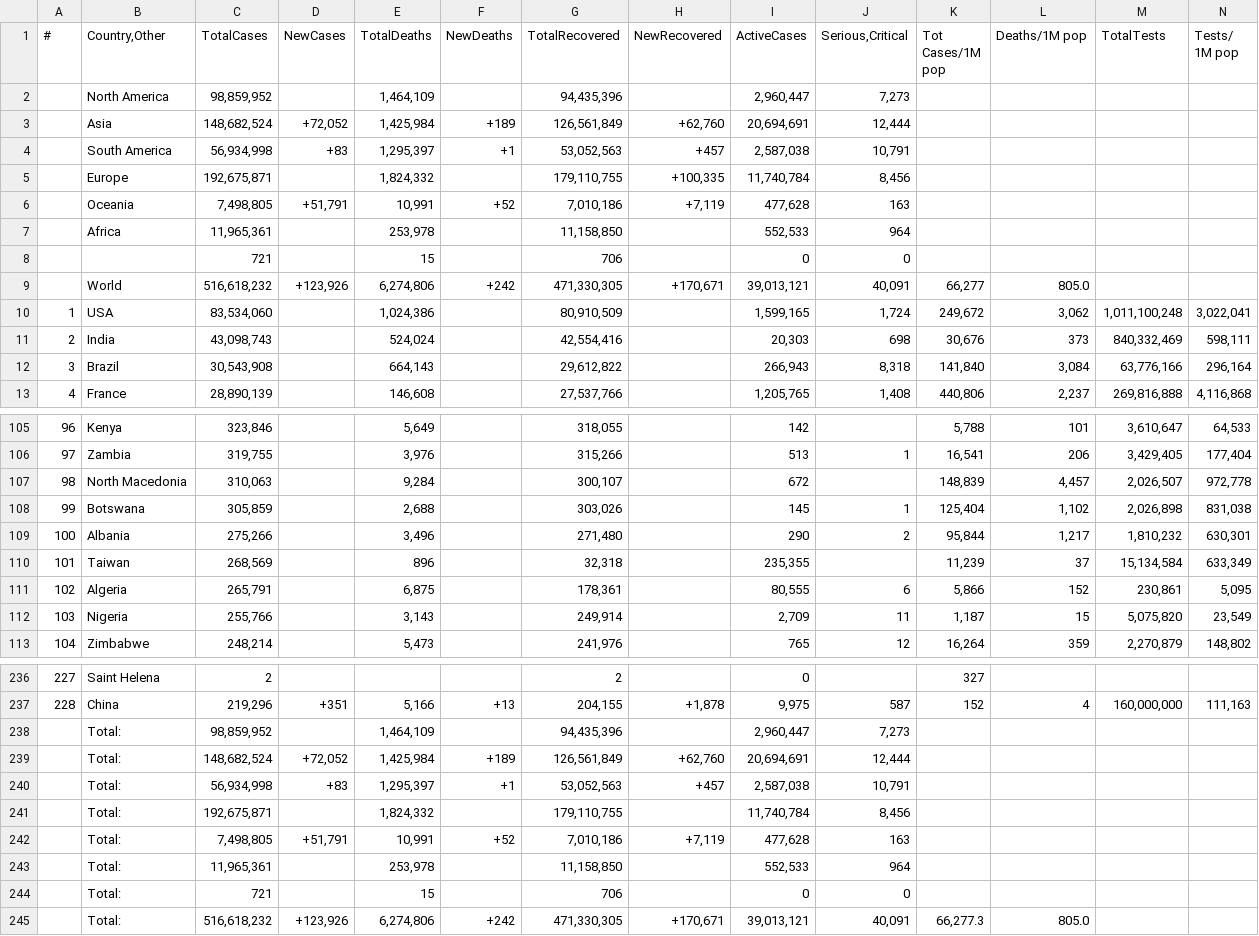
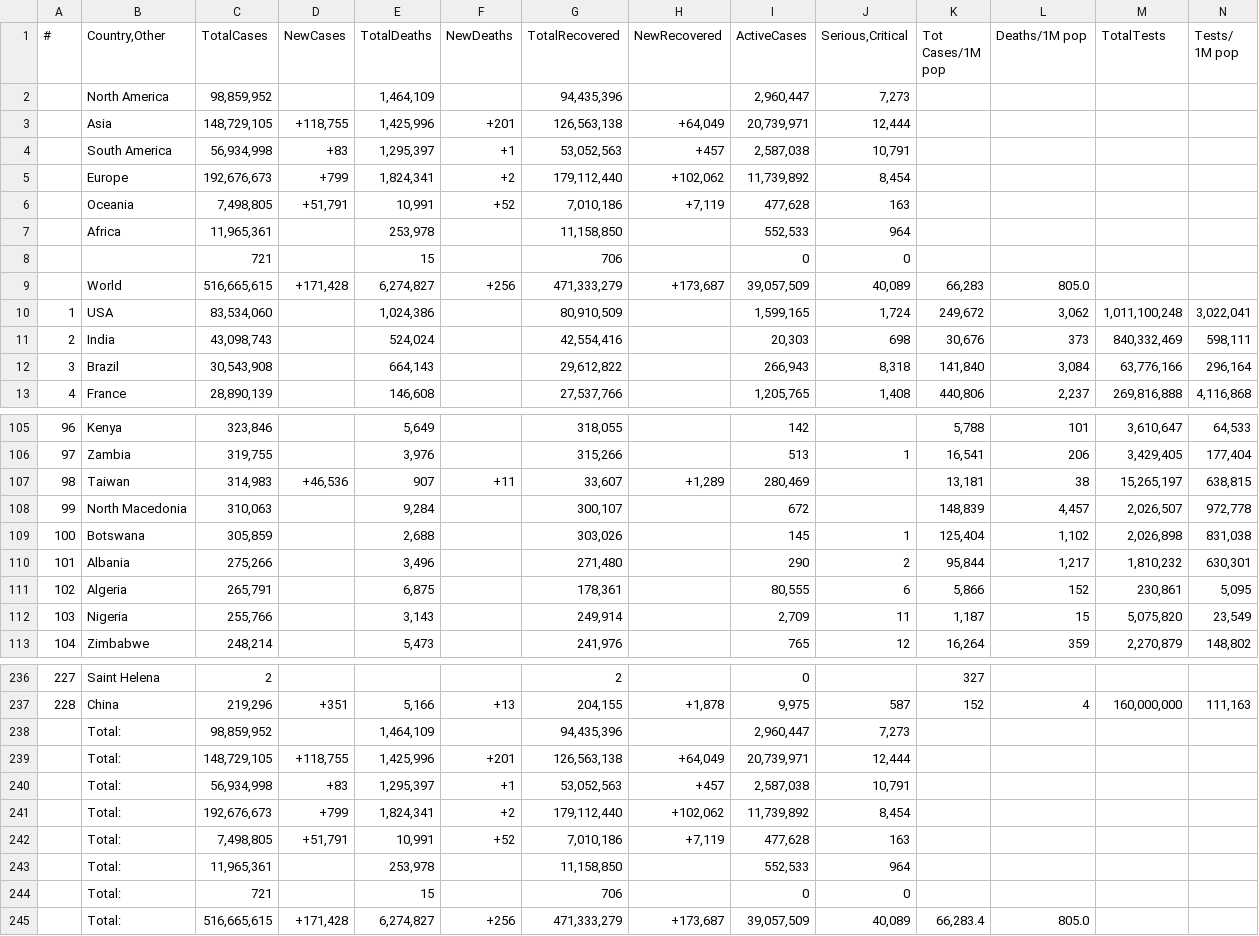
Before and after one commit to Covid-Data-API/Worldometer-Covid-Data-API, a CSV file: Table1.csv, drawn as a sheet; only a part is shown, gaps mark what is left out; removed rows and columns are numbered as before the commit, all else as after; rows hold the shown columns only; the diff covers the shown part only; the diff names each change by its address in the sheet, - before the commit and + after, or states it on an @@ line.

```diff
--- a/Table1.csv
+++ b/Table1.csv
-row 3:  | Asia | 148,682,524 | +72,052 | 1,425,984 | +189 | 126,561,849 | +62,760 | 20,694,691 | 12,444
+row 3:  | Asia | 148,729,105 | +118,755 | 1,425,996 | +201 | 126,563,138 | +64,049 | 20,739,971 | 12,444
-row 5:  | Europe | 192,675,871 |  | 1,824,332 |  | 179,110,755 | +100,335 | 11,740,784 | 8,456
+row 5:  | Europe | 192,676,673 | +799 | 1,824,341 | +2 | 179,112,440 | +102,062 | 11,739,892 | 8,454
-row 9:  | World | 516,618,232 | +123,926 | 6,274,806 | +242 | 471,330,305 | +170,671 | 39,013,121 | 40,091 | 66,277 | 805.0
+row 9:  | World | 516,665,615 | +171,428 | 6,274,827 | +256 | 471,333,279 | +173,687 | 39,057,509 | 40,089 | 66,283 | 805.0
+row 107: 98 | Taiwan | 314,983 | +46,536 | 907 | +11 | 33,607 | +1,289 | 280,469 |  | 13,181 | 38 | 15,265,197 | 638,815
-A108 (#): 98
+A108 (#): 99
-A109 (#): 99
+A109 (#): 100
-A110 (#): 100
+A110 (#): 101
-row 110: 101 | Taiwan | 268,569 |  | 896 |  | 32,318 |  | 235,355 |  | 11,239 | 37 | 15,134,584 | 633,349
-row 239:  | Total: | 148,682,524 | +72,052 | 1,425,984 | +189 | 126,561,849 | +62,760 | 20,694,691 | 12,444
+row 239:  | Total: | 148,729,105 | +118,755 | 1,425,996 | +201 | 126,563,138 | +64,049 | 20,739,971 | 12,444
-row 241:  | Total: | 192,675,871 |  | 1,824,332 |  | 179,110,755 |  | 11,740,784 | 8,456
+row 241:  | Total: | 192,676,673 | +799 | 1,824,341 | +2 | 179,112,440 | +102,062 | 11,739,892 | 8,454
-row 245:  | Total: | 516,618,232 | +123,926 | 6,274,806 | +242 | 471,330,305 | +170,671 | 39,013,121 | 40,091 | 66,277.3 | 805.0
+row 245:  | Total: | 516,665,615 | +171,428 | 6,274,827 | +256 | 471,333,279 | +173,687 | 39,057,509 | 40,089 | 66,283.4 | 805.0
```
Also changed, not shown: 33 edited cells elsewhere in this file, Table2.csv, Table3.csv.
